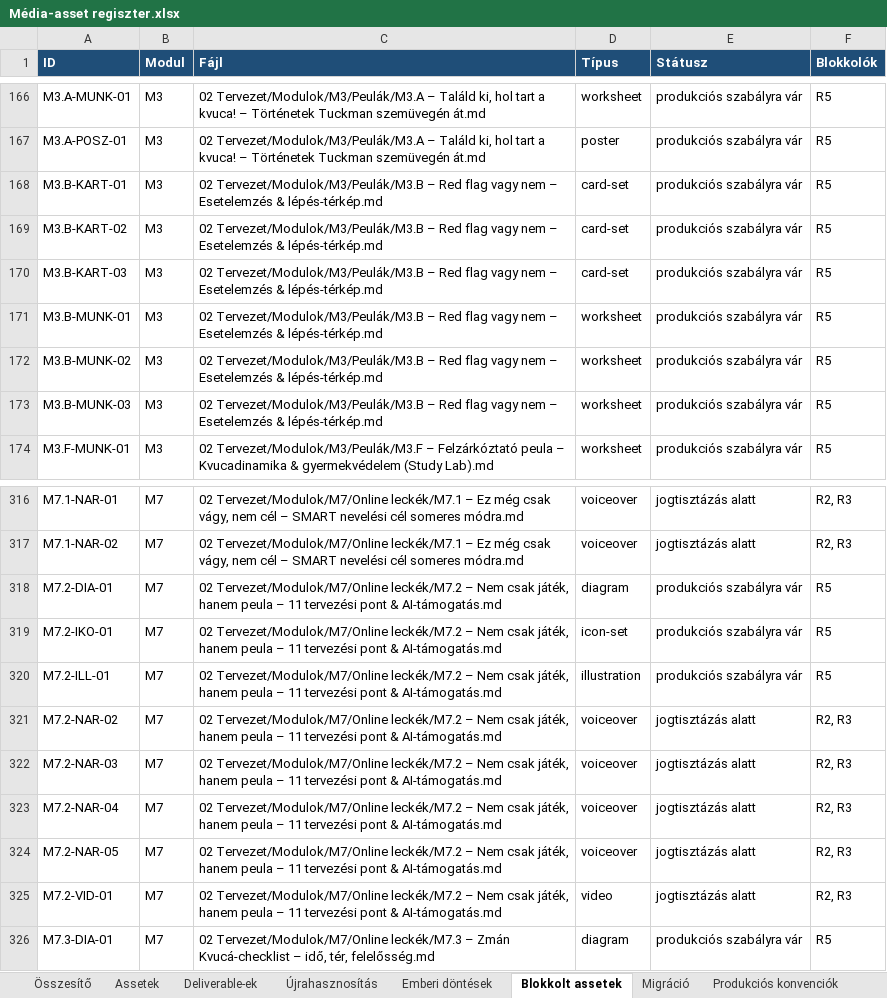
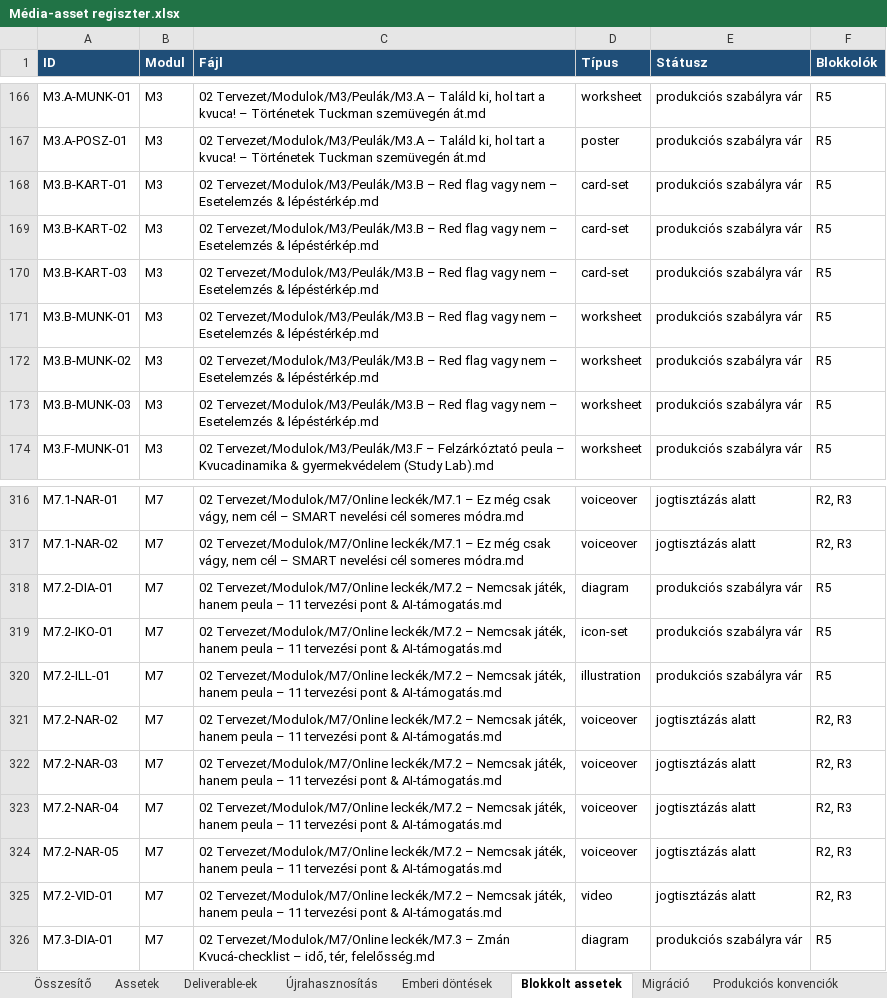
Before and after one commit to hasomerhacairhu/modszertani-kepzes, an Excel workbook: 02 Tervezet/Média-assetek/Média-asset regiszter.xlsx, sheet Blokkolt assetek, drawn as a sheet; only a part is shown, gaps mark what is left out; values as stored, in another font and other column widths than the file's, no borders; the diff names each change by its address in the sheet, - before the commit and + after, or states it on an @@ line.

```diff
--- a/02 Tervezet/Média-assetek/Média-asset regiszter.xlsx (sheet Blokkolt assetek)
+++ b/02 Tervezet/Média-assetek/Média-asset regiszter.xlsx (sheet Blokkolt assetek)
-C168:C173 (Fájl): …Esetelemzés & lépés-térkép.md
+C168:C173 (Fájl): …Esetelemzés & lépéstérkép.md
-C318:C325 (Fájl): …leckék/M7.2 – Nem csak játék, hanem…
+C318:C325 (Fájl): …leckék/M7.2 – Nemcsak játék, hanem…
```
Also changed, not shown: sheet Deliverable-ek, sheet Assetek, sheet Produkciós konvenciók, sheet Újrahasznosítás, 52 other files.
